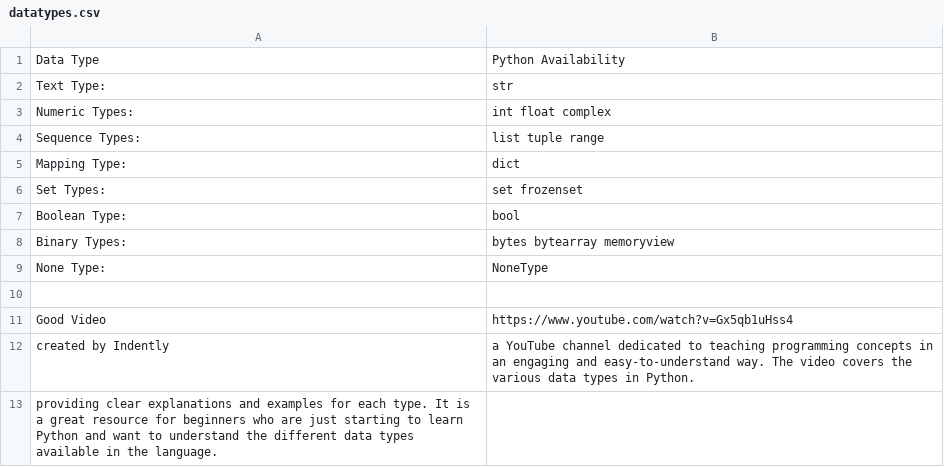
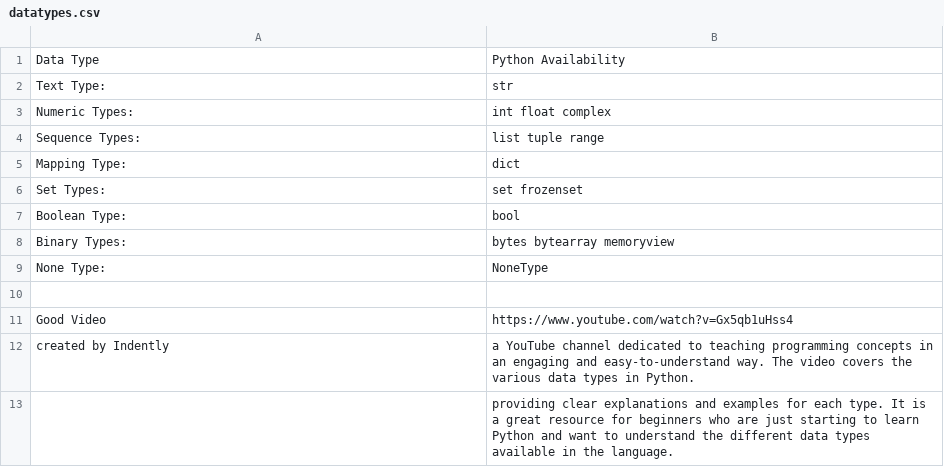
Before and after one commit to alewington/Python-Files, a CSV file: 02-dataTypes/datatypes.csv, drawn as a sheet; removed rows and columns are numbered as before the commit, all else as after; the diff names each change by its address in the sheet, - before the commit and + after, or states it on an @@ line.

Commit message:
Fix formatting in datatypes.csv

```diff
--- a/02-dataTypes/datatypes.csv
+++ b/02-dataTypes/datatypes.csv
-row 13: providing clear explanations and examples for each type. It is a great resource for beginners who are just starting to learn Python and want to understand the different data types available in the language.
+row 13:  | providing clear explanations and examples for each type. It is a great resource for beginners who are just starting to learn Python and want to understand the different data types available in the language.
```
